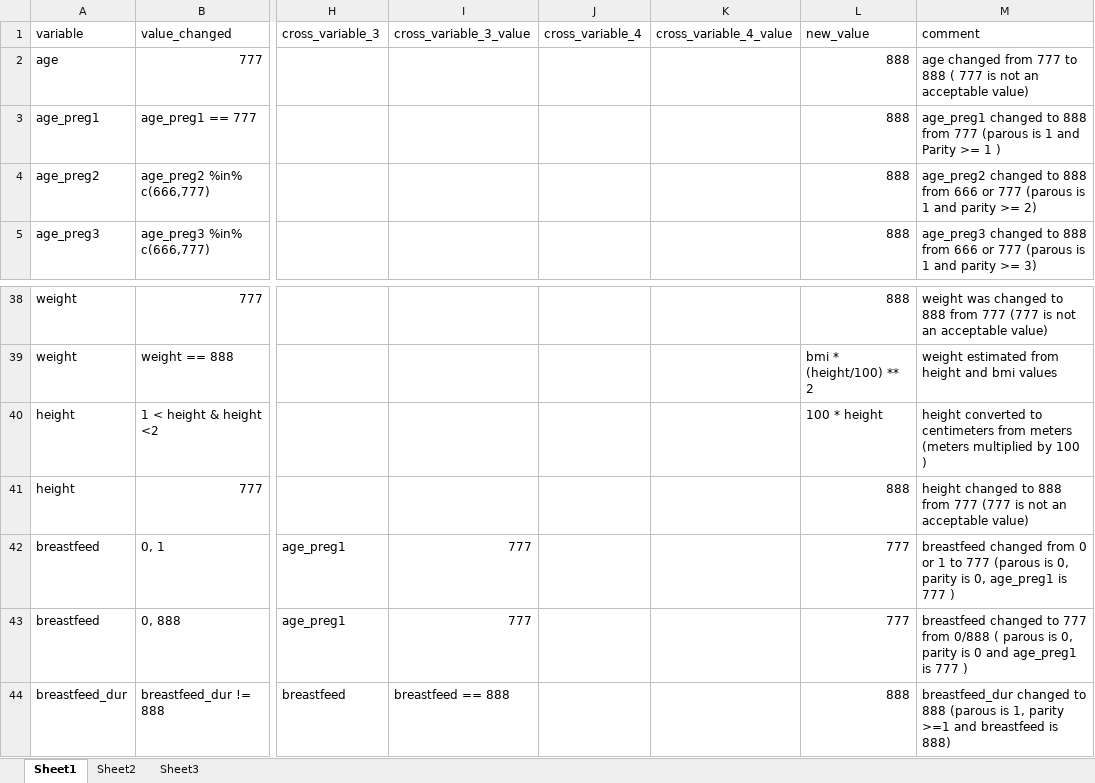
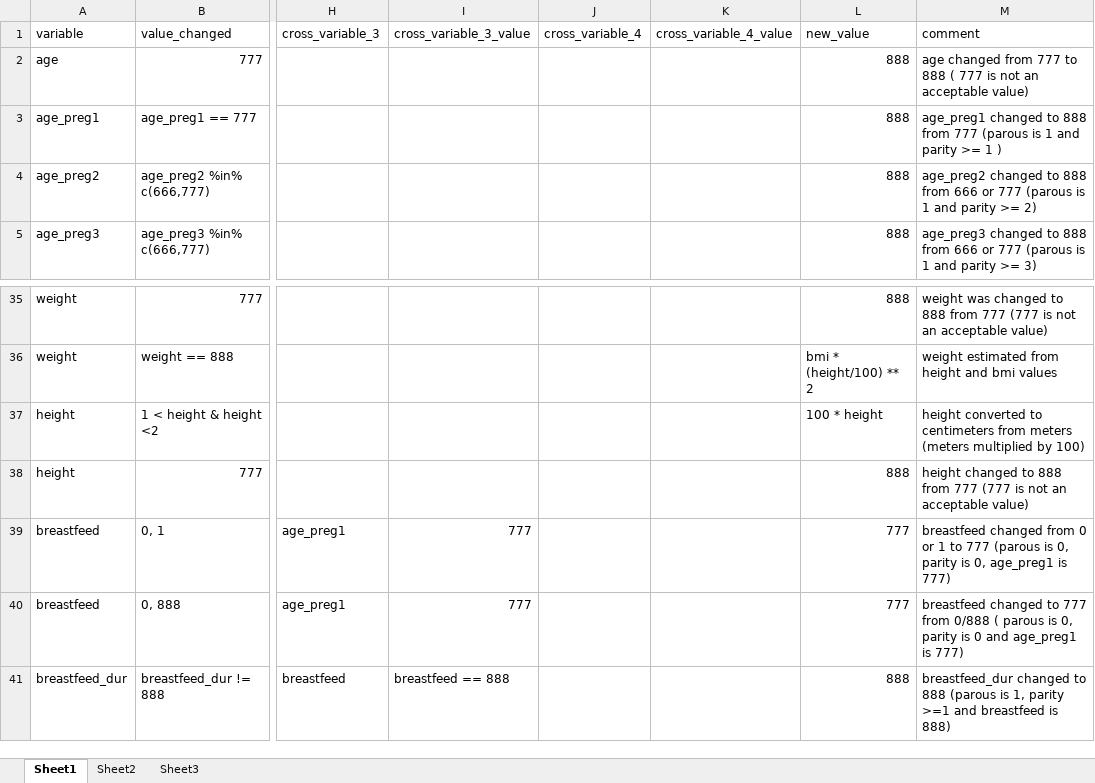
Before and after one commit to Breast-Cancer-Risk-Prediction-Project/data-management, an Excel workbook: BCRPP_QC_R_Excel_Program/Core QC Rules/BCRPP Correction Rules.xlsx, sheet Sheet1, drawn as a sheet; only a part is shown, gaps mark what is left out; values as stored, in another font and other column widths than the file's, no borders; addresses are those after the commit; the diff covers the shown part only; the diff names each change by its address in the sheet, - before the commit and + after, or states it on an @@ line.

```diff
--- a/BCRPP_QC_R_Excel_Program/Core QC Rules/BCRPP Correction Rules.xlsx (sheet Sheet1)
+++ b/BCRPP_QC_R_Excel_Program/Core QC Rules/BCRPP Correction Rules.xlsx (sheet Sheet1)
-M3 (comment): …1 and Parity >= 1…
+M3 (comment): …1 and parity >= 1…
-M37 (comment): …multiplied by 100 )
+M37 (comment): …multiplied by 100)
-M39 (comment): …age_preg1 is 777 )
+M39 (comment): …age_preg1 is 777)
-M40 (comment): …age_preg1 is 777 )
+M40 (comment): …age_preg1 is 777)
```
Also changed, not shown: 3 removed rows and 22 edited cells elsewhere in this sheet.
